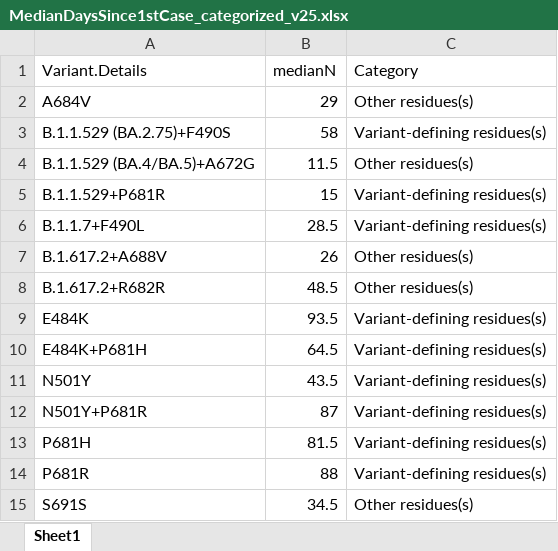
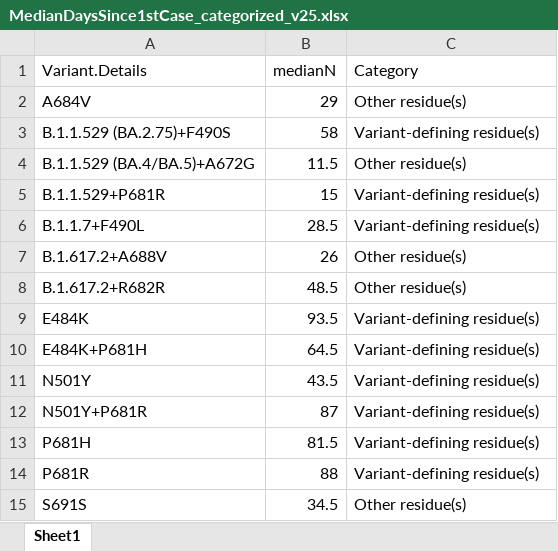
Before and after one commit to wrana-lab/SPARSeq_Figures, an Excel workbook: Figure5/MedianDaysSince1stCase_categorized_v25.xlsx, sheet Sheet1, drawn as a sheet; values as stored, in another font and other column widths than the file's, no borders; the diff names each change by its address in the sheet, - before the commit and + after, or states it on an @@ line.

Commit message:
Add files via upload

```diff
--- a/Figure5/MedianDaysSince1stCase_categorized_v25.xlsx (sheet Sheet1)
+++ b/Figure5/MedianDaysSince1stCase_categorized_v25.xlsx (sheet Sheet1)
-C2 (Category): Other residues(s)
+C2 (Category): Other residue(s)
-C3 (Category): Variant-defining residues(s)
+C3 (Category): Variant-defining residue(s)
-C4 (Category): Other residues(s)
+C4 (Category): Other residue(s)
-C5:C6 (Category): Variant-defining residues(s)
+C5:C6 (Category): Variant-defining residue(s)
-C7:C8 (Category): Other residues(s)
+C7:C8 (Category): Other residue(s)
-C9:C14 (Category): Variant-defining residues(s)
+C9:C14 (Category): Variant-defining residue(s)
-C15 (Category): Other residues(s)
+C15 (Category): Other residue(s)
```
